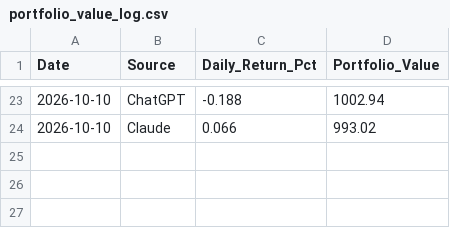
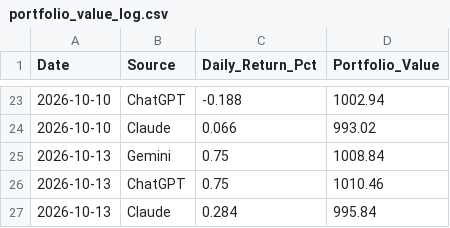
Before and after one commit to miless916/StockChallenge, a CSV file: portfolio_value_log.csv, drawn as a sheet; only a part is shown, gaps mark what is left out; the diff names each change by its address in the sheet, - before the commit and + after, or states it on an @@ line.

```diff
--- a/portfolio_value_log.csv
+++ b/portfolio_value_log.csv
+row 25: 2026-10-13 | Gemini | 0.75 | 1008.84
+row 26: 2026-10-13 | ChatGPT | 0.75 | 1010.46
+row 27: 2026-10-13 | Claude | 0.284 | 995.84
```
Also changed, not shown: stock_challenge_log.csv.
